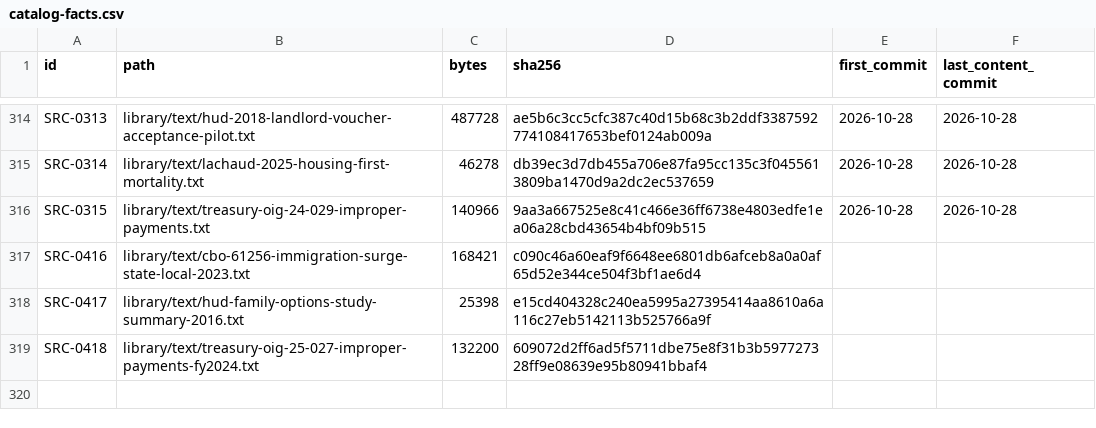
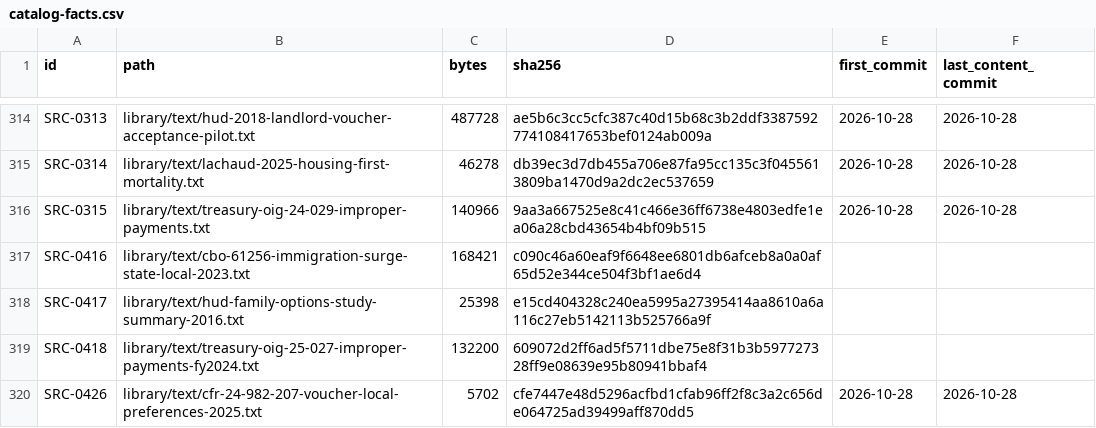
Before and after one commit to fm58cn6g4d-stack/project-2050, a CSV file: library/catalog-facts.csv, drawn as a sheet; only a part is shown, gaps mark what is left out; the diff names each change by its address in the sheet, - before the commit and + after, or states it on an @@ line.

```diff
--- a/library/catalog-facts.csv
+++ b/library/catalog-facts.csv
+row 320: SRC-0426 | library/text/cfr-24-982-207-voucher-local-preferences-2025.txt | 5702 | cfe7447e48d5296acfbd1cfab96ff2f8c3a2c656de064725ad39499aff870dd5 | 2026-10-28 | 2026-10-28
```
